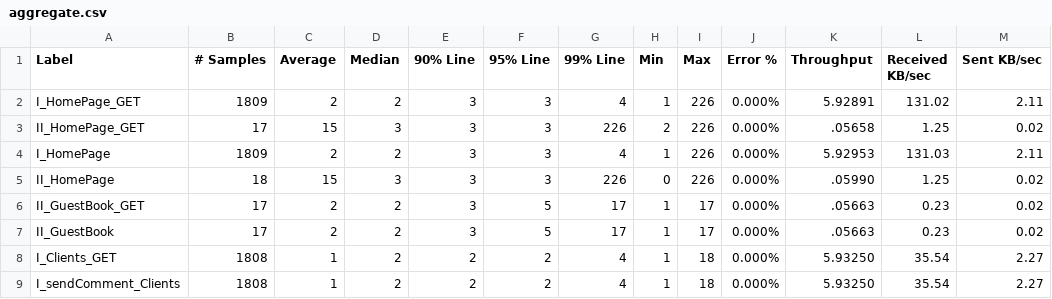
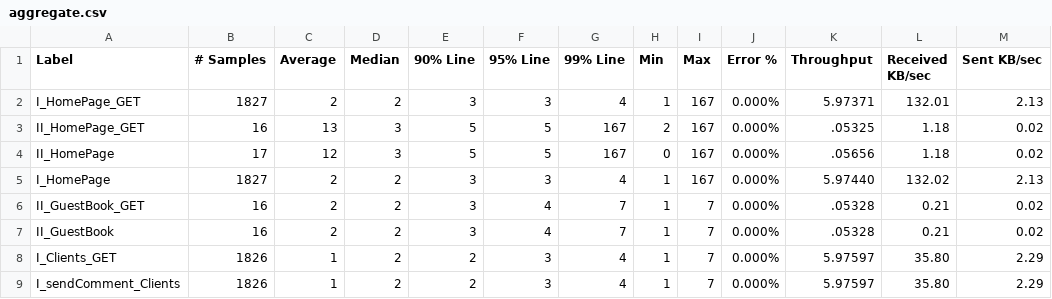
Before and after one commit to SomeBodyTouchaMySpagett/Spagetti, a CSV file: TestPlan/aggregate.csv, drawn as a sheet; only a part is shown; the diff covers the shown part only.

```diff
--- a/TestPlan/aggregate.csv
+++ b/TestPlan/aggregate.csv
@@ -1,9 +1,9 @@
 Label,# Samples,Average,Median,90% Line,95% Line,99% Line,Min,Max,Error %,Throughput,Received KB/sec,Sent KB/sec
-I_HomePage_GET,1809,2,2,3,3,4,1,226,0.000%,5.92891,131.02,2.11
-II_HomePage_GET,17,15,3,3,3,226,2,226,0.000%,.05658,1.25,0.02
-I_HomePage,1809,2,2,3,3,4,1,226,0.000%,5.92953,131.03,2.11
-II_HomePage,18,15,3,3,3,226,0,226,0.000%,.05990,1.25,0.02
-II_GuestBook_GET,17,2,2,3,5,17,1,17,0.000%,.05663,0.23,0.02
-II_GuestBook,17,2,2,3,5,17,1,17,0.000%,.05663,0.23,0.02
-I_Clients_GET,1808,1,2,2,2,4,1,18,0.000%,5.93250,35.54,2.27
-I_sendComment_Clients,1808,1,2,2,2,4,1,18,0.000%,5.93250,35.54,2.27
+I_HomePage_GET,1827,2,2,3,3,4,1,167,0.000%,5.97371,132.01,2.13
+II_HomePage_GET,16,13,3,5,5,167,2,167,0.000%,.05325,1.18,0.02
+II_HomePage,17,12,3,5,5,167,0,167,0.000%,.05656,1.18,0.02
+I_HomePage,1827,2,2,3,3,4,1,167,0.000%,5.97440,132.02,2.13
+II_GuestBook_GET,16,2,2,3,4,7,1,7,0.000%,.05328,0.21,0.02
+II_GuestBook,16,2,2,3,4,7,1,7,0.000%,.05328,0.21,0.02
+I_Clients_GET,1826,1,2,2,3,4,1,7,0.000%,5.97597,35.80,2.29
+I_sendComment_Clients,1826,1,2,2,3,4,1,7,0.000%,5.97597,35.80,2.29
```
Also changed, not shown: 77 edited cells elsewhere in this file, 17 other files.
